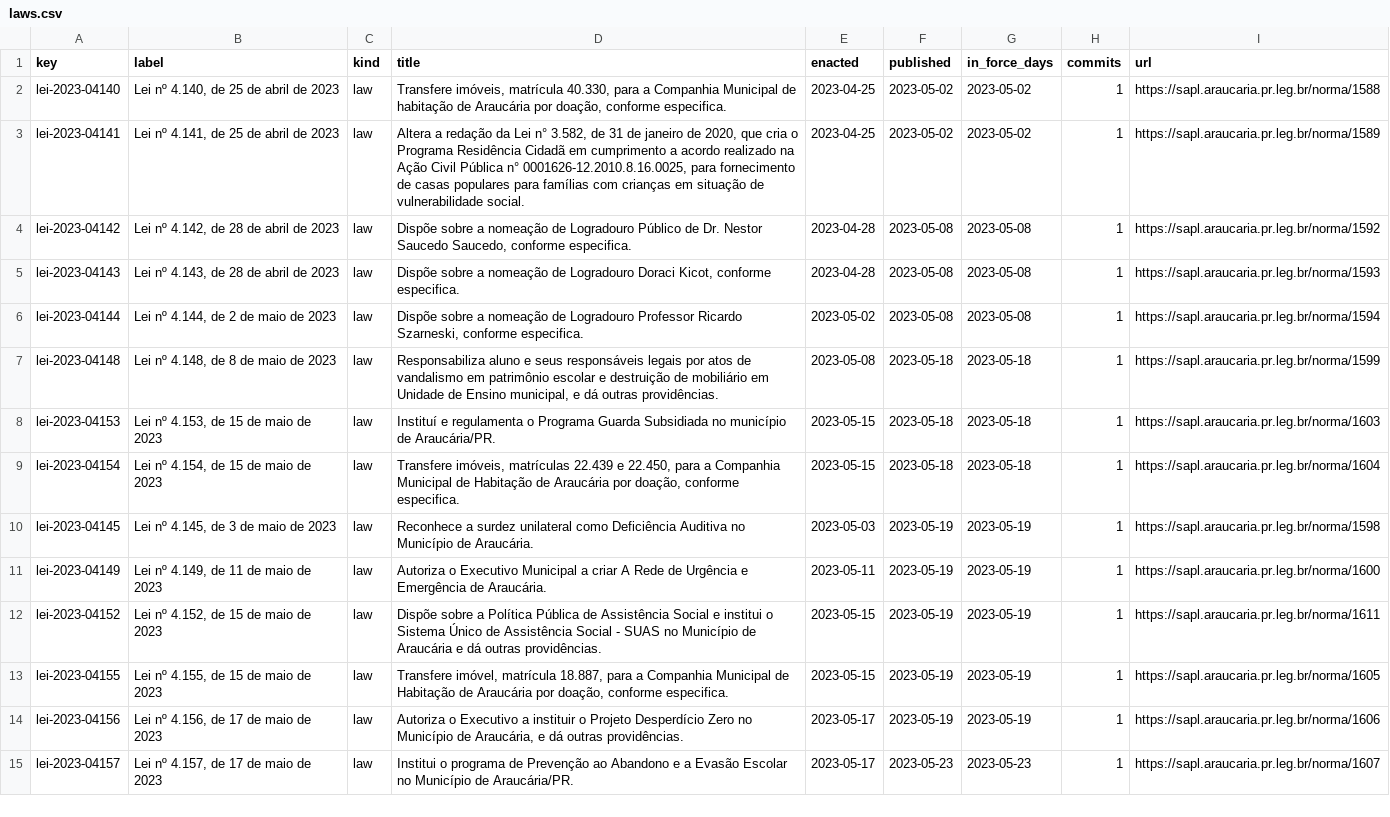
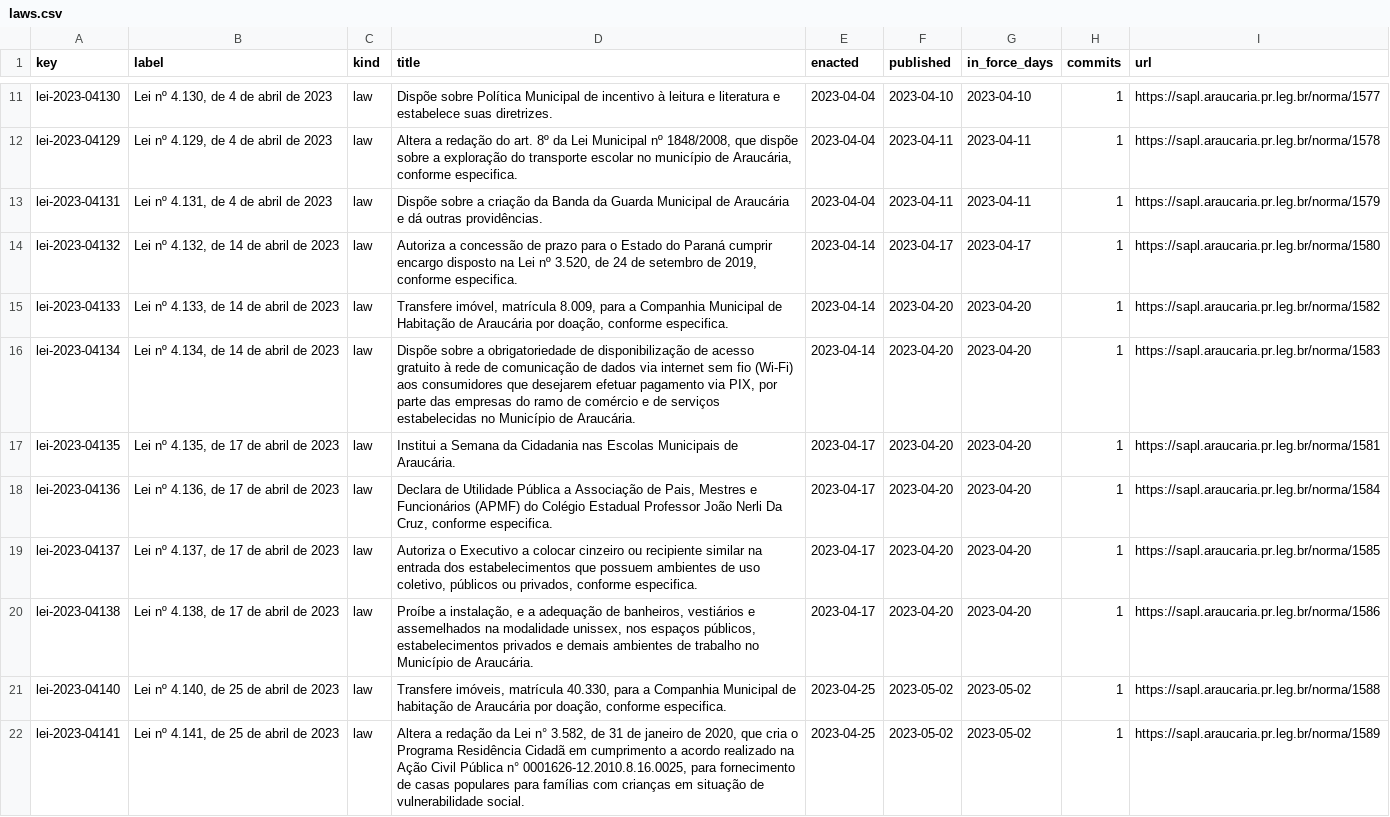
Before and after one commit to lexifina/brazil-araucaria-city-law, a CSV file: data/laws.csv, drawn as a sheet; only a part is shown, gaps mark what is left out; the shorter side is filled out with more unchanged rows; the diff covers the shown part only.

Commit message:
Documentation, tables, tools and REPRODUCE.md
Appended 19 commits to e02c8a2d2ef3; corpus sha256 b0f0fa21040ab5c1e8e7de978d29428fd43ba24863e63d2d9ce8264cc48c5e9b, data retrieved 2026-11-06.

```diff
--- a/data/laws.csv
+++ b/data/laws.csv
@@ -2 +11,11 @@ key,label,kind,title,enacted,published,in_force_days,commits,url
+lei-2023-04130,"Lei nº 4.130, de 4 de abril de 2023",law,Dispõe sobre Política Municipal de incentivo à leitura e literatura e estabelece suas diretrizes.,2023-04-04,2023-04-10,2023-04-10,1,https://sapl.araucaria.pr.leg.br/norma/1577
+lei-2023-04129,"Lei nº 4.129, de 4 de abril de 2023",law,"Altera a redação do art. 8º da Lei Municipal nº 1848/2008, que dispõe sobre a exploração do transporte escolar no município de Araucária, conforme especifica.",2023-04-04,2023-04-11,2023-04-11,1,https://sapl.araucaria.pr.leg.br/norma/1578
+lei-2023-04131,"Lei nº 4.131, de 4 de abril de 2023",law,Dispõe sobre a criação da Banda da Guarda Municipal de Araucária e dá outras providências.,2023-04-04,2023-04-11,2023-04-11,1,https://sapl.araucaria.pr.leg.br/norma/1579
+lei-2023-04132,"Lei nº 4.132, de 14 de abril de 2023",law,"Autoriza a concessão de prazo para o Estado do Paraná cumprir encargo disposto na Lei nº 3.520, de 24 de setembro de 2019, conforme especifica.",2023-04-14,2023-04-17,2023-04-17,1,https://sapl.araucaria.pr.leg.br/norma/1580
+lei-2023-04133,"Lei nº 4.133, de 14 de abril de 2023",law,"Transfere imóvel, matrícula 8.009, para a Companhia Municipal de Habitação de Araucária por doação, conforme especifica.",2023-04-14,2023-04-20,2023-04-20,1,https://sapl.araucaria.pr.leg.br/norma/1582
+lei-2023-04134,"Lei nº 4.134, de 14 de abril de 2023",law,"Dispõe sobre a obrigatoriedade de disponibilização de acesso gratuito à rede de comunicação de dados via internet sem fio (Wi-Fi) aos consumidores que desejarem efetuar pagamento via PIX, por parte das empresas do ramo de comércio e de serviços estabelecidas no Município de Araucária.",2023-04-14,2023-04-20,2023-04-20,1,https://sapl.araucaria.pr.leg.br/norma/1583
+lei-2023-04135,"Lei nº 4.135, de 17 de abril de 2023",law,Institui a Semana da Cidadania nas Escolas Municipais de Araucária.,2023-04-17,2023-04-20,2023-04-20,1,https://sapl.araucaria.pr.leg.br/norma/1581
+lei-2023-04136,"Lei nº 4.136, de 17 de abril de 2023",law,"Declara de Utilidade Pública a Associação de Pais, Mestres e Funcionários (APMF) do Colégio Estadual Professor João Nerli Da Cruz, conforme especifica.",2023-04-17,2023-04-20,2023-04-20,1,https://sapl.araucaria.pr.leg.br/norma/1584
+lei-2023-04137,"Lei nº 4.137, de 17 de abril de 2023",law,"Autoriza o Executivo a colocar cinzeiro ou recipiente similar na entrada dos estabelecimentos que possuem ambientes de uso coletivo, públicos ou privados, conforme especifica.",2023-04-17,2023-04-20,2023-04-20,1,https://sapl.araucaria.pr.leg.br/norma/1585
+lei-2023-04138,"Lei nº 4.138, de 17 de abril de 2023",law,"Proíbe a instalação, e a adequação de banheiros, vestiários e assemelhados na modalidade unissex, nos espaços públicos, estabelecimentos privados e demais ambientes de trabalho no Município de Araucária.",2023-04-17,2023-04-20,2023-04-20,1,https://sapl.araucaria.pr.leg.br/norma/1586
 lei-2023-04140,"Lei nº 4.140, de 25 de abril de 2023",law,"Transfere imóveis, matrícula 40.330, para a Companhia Municipal de habitação de Araucária por doação, conforme especifica.",2023-04-25,2023-05-02,2023-05-02,1,https://sapl.araucaria.pr.leg.br/norma/1588
```
Also changed, not shown: 9 added rows elsewhere in this file, data/commits.csv, 23 other files.
